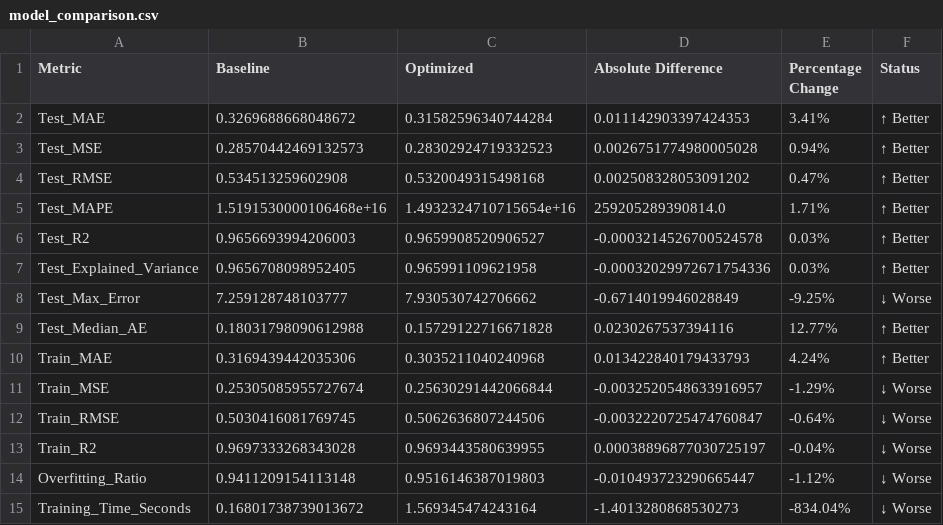
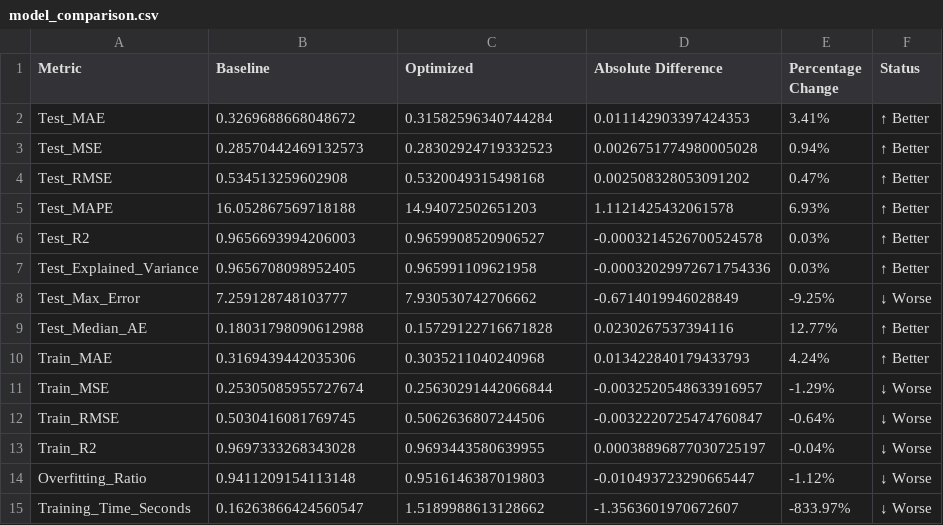
Before and after one commit to imjhanC/FYP-ETA-bus, a CSV file: Playground/LightGBM/extra/model_comparison.csv, drawn as a sheet.

```diff
--- a/Playground/LightGBM/extra/model_comparison.csv
+++ b/Playground/LightGBM/extra/model_comparison.csv
@@ -4,3 +4,3 @@ Test_MSE,0.28570442469132573,0.28302924719332523,0.0026751774980005028,0.94%,↑
 Test_RMSE,0.534513259602908,0.5320049315498168,0.002508328053091202,0.47%,↑ Better
-Test_MAPE,1.5191530000106468e+16,1.4932324710715654e+16,259205289390814.0,1.71%,↑ Better
+Test_MAPE,16.052867569718188,14.94072502651203,1.1121425432061578,6.93%,↑ Better
 Test_R2,0.9656693994206003,0.9659908520906527,-0.0003214526700524578,0.03%,↑ Better
@@ -14,2 +14,2 @@ Train_R2,0.9697333268343028,0.9693443580639955,0.00038896877030725197,-0.04%,↓
 Overfitting_Ratio,0.9411209154113148,0.9516146387019803,-0.010493723290665447,-1.12%,↓ Worse
-Training_Time_Seconds,0.16801738739013672,1.569345474243164,-1.4013280868530273,-834.04%,↓ Worse
+Training_Time_Seconds,0.16263866424560547,1.5189988613128662,-1.3563601970672607,-833.97%,↓ Worse
```
Also changed, not shown: Playground/CNN/extra/model_metrics_comparison.csv, 10 other files.
